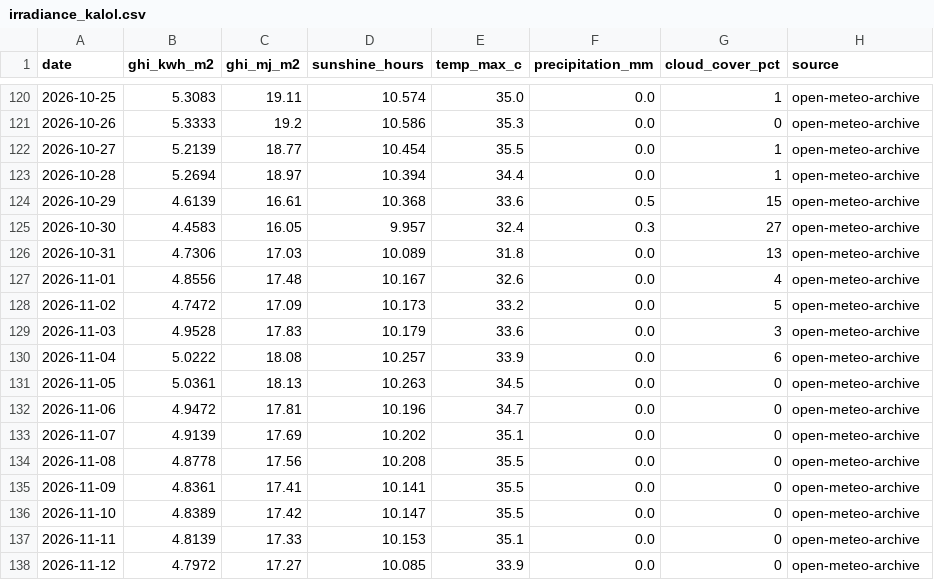
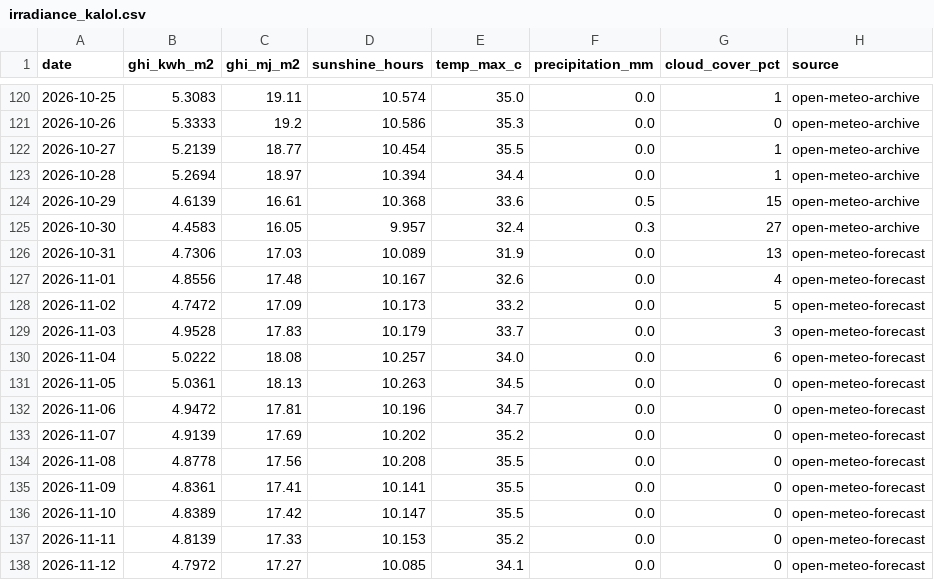
Before and after one commit to Sahil2911/Inverter, a CSV file: data/processed/irradiance_kalol.csv, drawn as a sheet; only a part is shown, gaps mark what is left out.

```diff
--- a/data/processed/irradiance_kalol.csv
+++ b/data/processed/irradiance_kalol.csv
@@ -125,14 +125,14 @@ date,ghi_kwh_m2,ghi_mj_m2,sunshine_hours,temp_max_c,precipitation_mm,cloud_cover
 2026-10-30,4.4583,16.05,9.957,32.4,0.3,27,open-meteo-archive
-2026-10-31,4.7306,17.03,10.089,31.8,0.0,13,open-meteo-archive
-2026-11-01,4.8556,17.48,10.167,32.6,0.0,4,open-meteo-archive
-2026-11-02,4.7472,17.09,10.173,33.2,0.0,5,open-meteo-archive
-2026-11-03,4.9528,17.83,10.179,33.6,0.0,3,open-meteo-archive
-2026-11-04,5.0222,18.08,10.257,33.9,0.0,6,open-meteo-archive
-2026-11-05,5.0361,18.13,10.263,34.5,0.0,0,open-meteo-archive
-2026-11-06,4.9472,17.81,10.196,34.7,0.0,0,open-meteo-archive
-2026-11-07,4.9139,17.69,10.202,35.1,0.0,0,open-meteo-archive
-2026-11-08,4.8778,17.56,10.208,35.5,0.0,0,open-meteo-archive
-2026-11-09,4.8361,17.41,10.141,35.5,0.0,0,open-meteo-archive
-2026-11-10,4.8389,17.42,10.147,35.5,0.0,0,open-meteo-archive
-2026-11-11,4.8139,17.33,10.153,35.1,0.0,0,open-meteo-archive
-2026-11-12,4.7972,17.27,10.085,33.9,0.0,0,open-meteo-archive
+2026-10-31,4.7306,17.03,10.089,31.9,0.0,13,open-meteo-forecast
+2026-11-01,4.8556,17.48,10.167,32.6,0.0,4,open-meteo-forecast
+2026-11-02,4.7472,17.09,10.173,33.2,0.0,5,open-meteo-forecast
+2026-11-03,4.9528,17.83,10.179,33.7,0.0,3,open-meteo-forecast
+2026-11-04,5.0222,18.08,10.257,34.0,0.0,6,open-meteo-forecast
+2026-11-05,5.0361,18.13,10.263,34.5,0.0,0,open-meteo-forecast
+2026-11-06,4.9472,17.81,10.196,34.7,0.0,0,open-meteo-forecast
+2026-11-07,4.9139,17.69,10.202,35.2,0.0,0,open-meteo-forecast
+2026-11-08,4.8778,17.56,10.208,35.5,0.0,0,open-meteo-forecast
+2026-11-09,4.8361,17.41,10.141,35.5,0.0,0,open-meteo-forecast
+2026-11-10,4.8389,17.42,10.147,35.5,0.0,0,open-meteo-forecast
+2026-11-11,4.8139,17.33,10.153,35.2,0.0,0,open-meteo-forecast
+2026-11-12,4.7972,17.27,10.085,34.1,0.0,0,open-meteo-forecast
```
